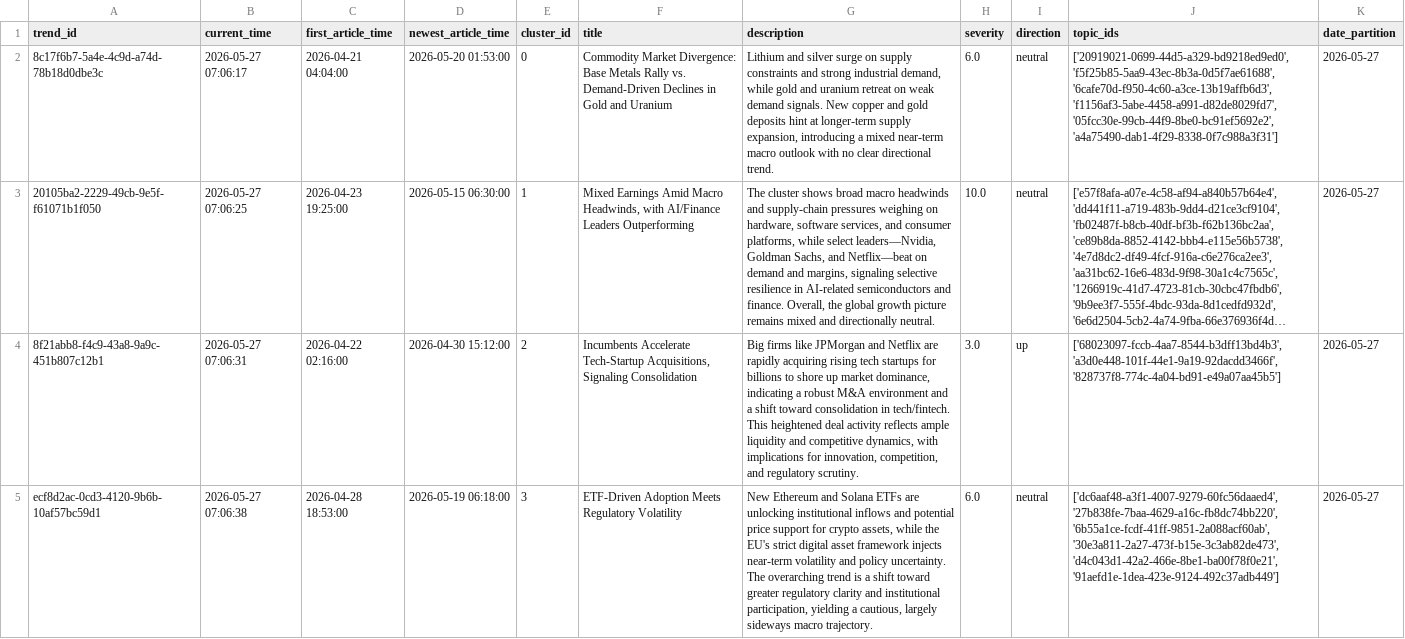
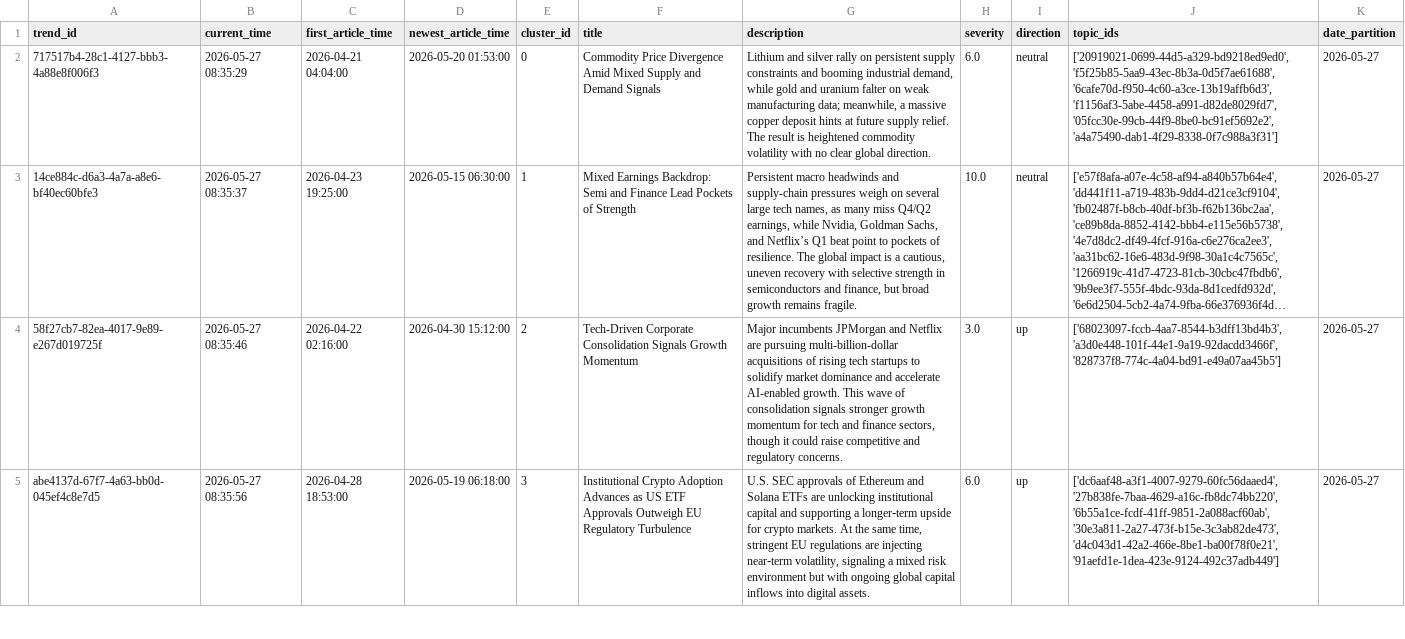
Before and after one commit to AGHAnalytica/NLP_predictor, a CSV file: data/test_results/global_trends_report.csv, drawn as a sheet; only a part is shown; long unchanged cells end in …; the diff covers the shown part only; the diff names each change by its address in the sheet, - before the commit and + after, or states it on an @@ line.

```diff
--- a/data/test_results/global_trends_report.csv
+++ b/data/test_results/global_trends_report.csv
-A2 (trend_id): 8c17f6b7-5a4e-4c9d-a74d-78b18d0dbe3c
+A2 (trend_id): 717517b4-28c1-4127-bbb3-4a88e8f006f3
-B2 (current_time): 2026-05-27 07:06:17
+B2 (current_time): 2026-05-27 08:35:29
-F2 (title): Commodity Market Divergence: Base Metals Rally vs. Demand-Driven Declines in Gold and Uranium
+F2 (title): Commodity Price Divergence Amid Mixed Supply and Demand Signals
-G2 (description): …and silver surge on supply constraints and strong industrial demand, while gold and uranium retreat on weak demand signals. New copper and gold deposits hint at longer-term supply expansion, introducing a mixed near-term macro outlook with no clear directional trend.
+G2 (description): …and silver rally on persistent supply constraints and booming industrial demand, while gold and uranium falter on weak manufacturing data; meanwhile, a massive copper deposit hints at future supply relief. The result is heightened commodity volatility with no clear global direction.
-A3 (trend_id): 20105ba2-2229-49cb-9e5f-f61071b1f050
+A3 (trend_id): 14ce884c-d6a3-4a7a-a8e6-bf40ec60bfe3
-B3 (current_time): 2026-05-27 07:06:25
+B3 (current_time): 2026-05-27 08:35:37
-F3 (title): Mixed Earnings Amid Macro Headwinds, with AI/Finance Leaders Outperforming
+F3 (title): Mixed Earnings Backdrop: Semi and Finance Lead Pockets of Strength
-G3 (description): The cluster shows broad macro headwinds and supply-chain pressures weighing on hardware, software services, and consumer platforms, while select leaders—Nvidia, Goldman Sachs, and Netflix—beat on demand and margins, signaling selective resilience in AI-related semiconductors and finance. Overall, the global growth picture remains mixed and directionally neutral.
+G3 (description): Persistent macro headwinds and supply-chain pressures weigh on several large tech names, as many miss Q4/Q2 earnings, while Nvidia, Goldman Sachs, and Netflix’s Q1 beat point to pockets of resilience. The global impact is a cautious, uneven recovery with selective strength in semiconductors and finance, but broad growth remains fragile.
-A4 (trend_id): 8f21abb8-f4c9-43a8-9a9c-451b807c12b1
+A4 (trend_id): 58f27cb7-82ea-4017-9e89-e267d019725f
-B4 (current_time): 2026-05-27 07:06:31
+B4 (current_time): 2026-05-27 08:35:46
-F4 (title): Incumbents Accelerate Tech-Startup Acquisitions, Signaling Consolidation
+F4 (title): Tech-Driven Corporate Consolidation Signals Growth Momentum
-G4 (description): Big firms like JPMorgan and Netflix are rapidly acquiring rising tech startups for billions to shore up market dominance, indicating a robust M&A environment and a shift toward consolidation in tech/fintech. This heightened deal activity reflects ample liquidity and competitive dynamics, with implications for innovation, competition, and regulatory scrutiny.
+G4 (description): Major incumbents JPMorgan and Netflix are pursuing multi-billion-dollar acquisitions of rising tech startups to solidify market dominance and accelerate AI-enabled growth. This wave of consolidation signals stronger growth momentum for tech and finance sectors, though it could raise competitive and regulatory concerns.
-A5 (trend_id): ecf8d2ac-0cd3-4120-9b6b-10af57bc59d1
+A5 (trend_id): abe4137d-67f7-4a63-bb0d-045ef4c8e7d5
-B5 (current_time): 2026-05-27 07:06:38
+B5 (current_time): 2026-05-27 08:35:56
-F5 (title): ETF-Driven Adoption Meets Regulatory Volatility
+F5 (title): Institutional Crypto Adoption Advances as US ETF Approvals Outweigh EU Regulatory Turbulence
-G5 (description): New Ethereum and Solana ETFs are unlocking institutional inflows and potential price support for crypto assets, while the EU's strict digital asset framework injects near-term volatility and policy uncertainty. The overarching trend is a shift toward greater regulatory clarity and institutional participation, yielding a cautious, largely sideways macro trajectory.
+G5 (description): U.S. SEC approvals of Ethereum and Solana ETFs are unlocking institutional capital and supporting a longer‑term upside for crypto markets. At the same time, stringent EU regulations are injecting near‑term volatility, signaling a mixed risk environment but with ongoing global capital inflows into digital assets.
-I5 (direction): neutral
+I5 (direction): up
```
Also changed, not shown: 17 edited cells elsewhere in this file, data/test_results/instrument_trends_report.csv, 6 other files.
